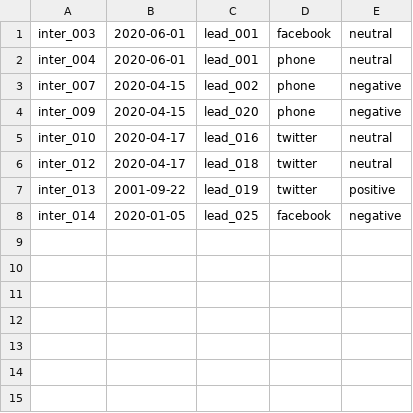
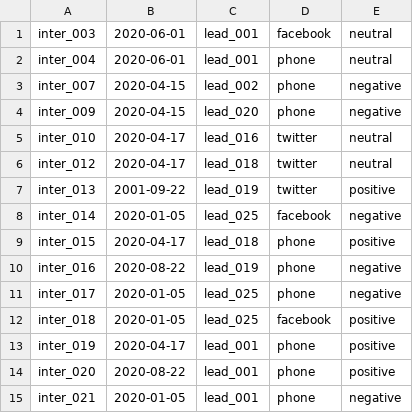
Before and after one commit to khaitruong922/programming1, a CSV file: interactions.csv, drawn as a sheet; the diff names each change by its address in the sheet, - before the commit and + after, or states it on an @@ line.

Commit message:
add more interaction

```diff
--- a/interactions.csv
+++ b/interactions.csv
+row 9: inter_015 | 2020-04-17 | lead_018 | phone | positive
+row 10: inter_016 | 2020-08-22 | lead_019 | phone | negative
+row 11: inter_017 | 2020-01-05 | lead_025 | phone | negative
+row 12: inter_018 | 2020-01-05 | lead_025 | facebook | positive
+row 13: inter_019 | 2020-04-17 | lead_001 | phone | positive
+row 14: inter_020 | 2020-08-22 | lead_001 | phone | positive
+row 15: inter_021 | 2020-01-05 | lead_001 | phone | negative
```
